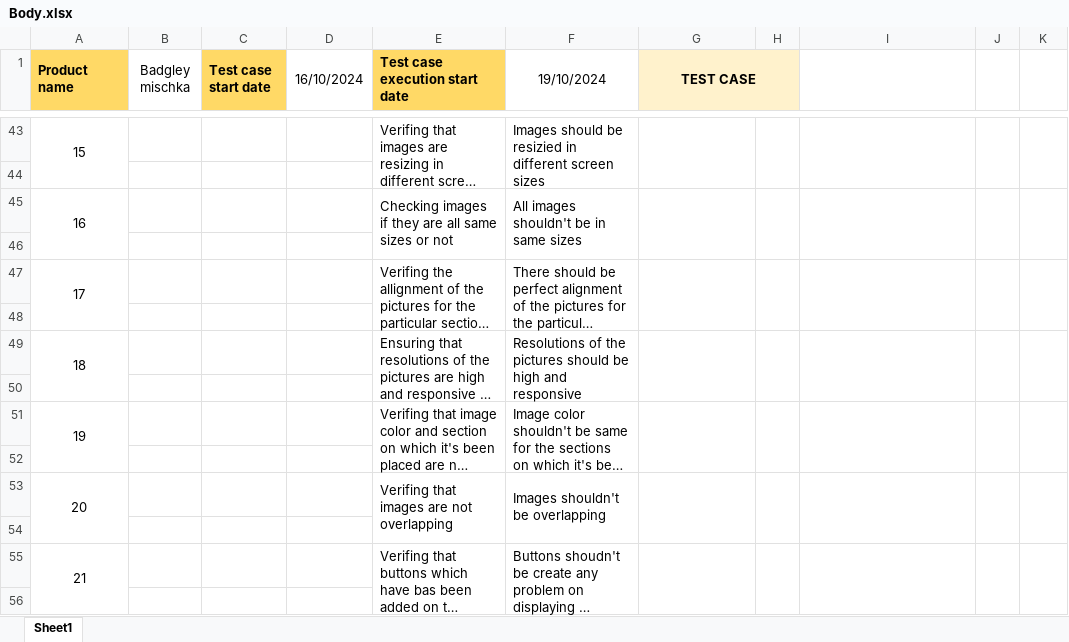
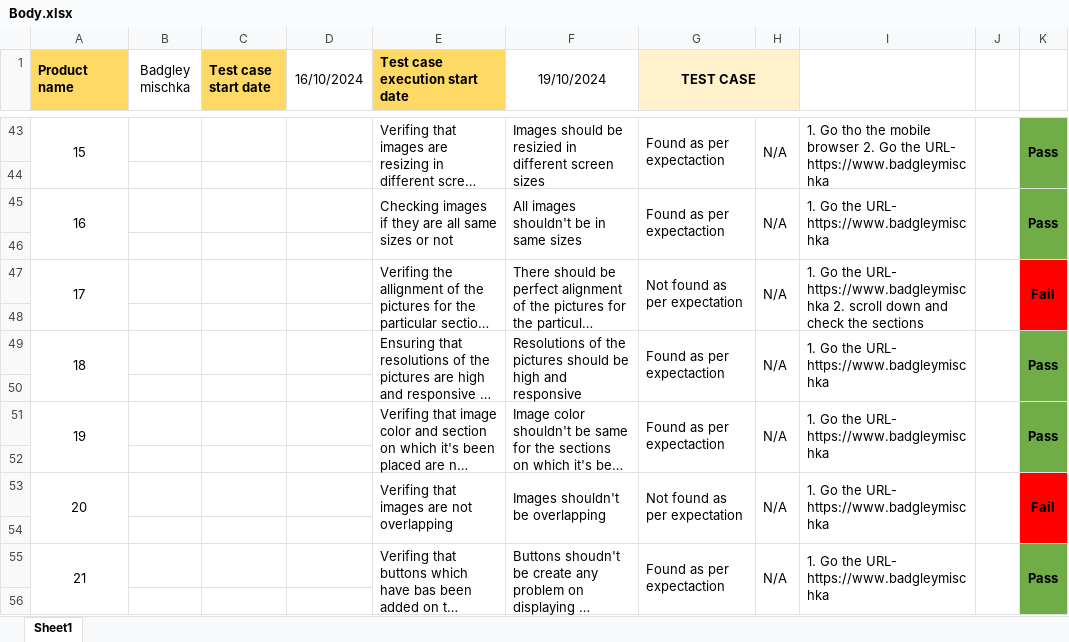
Before and after one commit to Rafiuzzaman59/Manual-Testing_Ecommerce-Project, an Excel workbook: Body.xlsx, sheet Sheet1, drawn as a sheet; only a part is shown, gaps mark what is left out; long unchanged cells end in …; values as stored, in another font and other column widths than the file's, no borders; the diff covers the shown part only; the diff names each change by its address in the sheet, - before the commit and + after, or states it on an @@ line.

```diff
--- a/Body.xlsx (sheet Sheet1)
+++ b/Body.xlsx (sheet Sheet1)
-G43 (TEST CASE): (empty)
+G43 (TEST CASE): Found as per expectaction
-H43: (empty)
+H43: N/A
-I43: (empty)
+I43: 1. Go tho the mobile browser 2. Go the URL- https://www.badgleymischka
-K43:K46 fill: none
+K43:K46 fill: #70AD47
-K43: (empty)
+K43: Pass
-G45 (TEST CASE): (empty)
+G45 (TEST CASE): Found as per expectaction
-H45: (empty)
+H45: N/A
-I45: (empty)
+I45: 1. Go the URL- https://www.badgleymischka
-K45: (empty)
+K45: Pass
-G47 (TEST CASE): (empty)
+G47 (TEST CASE): Not found as per expectation
-H47: (empty)
+H47: N/A
-I47: (empty)
+I47: 1. Go the URL- https://www.badgleymischka 2. scroll down and check the sections
-K47: (empty)
+K47: Fail
-K47:K48 fill: none
+K47:K48 fill: #FF0000
-G49 (TEST CASE): (empty)
+G49 (TEST CASE): Found as per expectaction
-H49: (empty)
+H49: N/A
-I49: (empty)
+I49: 1. Go the URL- https://www.badgleymischka
-K49: (empty)
+K49: Pass
-K49:K52 fill: none
+K49:K52 fill: #70AD47
-G51 (TEST CASE): (empty)
+G51 (TEST CASE): Found as per expectaction
-H51: (empty)
+H51: N/A
-I51: (empty)
+I51: 1. Go the URL- https://www.badgleymischka
-K51: (empty)
+K51: Pass
-G53 (TEST CASE): (empty)
+G53 (TEST CASE): Not found as per expectation
-H53: (empty)
+H53: N/A
-I53: (empty)
+I53: 1. Go the URL- https://www.badgleymischka
-K53: (empty)
+K53: Fail
-K53:K54 fill: none
+K53:K54 fill: #FF0000
-G55 (TEST CASE): (empty)
+G55 (TEST CASE): Found as per expectaction
-H55: (empty)
+H55: N/A
-I55: (empty)
+I55: 1. Go the URL- https://www.badgleymischka
-K55: (empty)
+K55: Pass
-K55:K56 fill: none
+K55:K56 fill: #70AD47
```
Also changed, not shown: 79 edited cells and cell formats elsewhere in this sheet.
